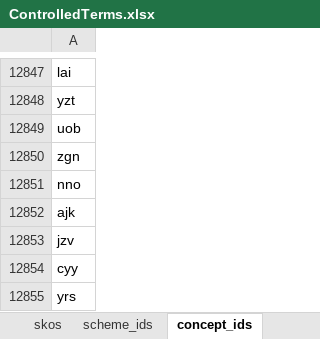
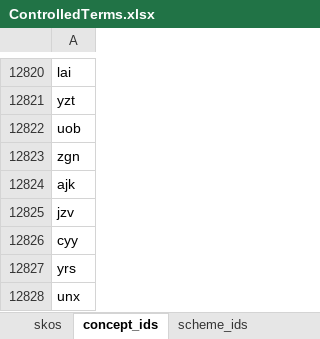
Before and after one commit to sapa/spa-vocabulary, an Excel workbook: source/ControlledTerms.xlsx, sheet concept_ids, drawn as a sheet; only a part is shown, gaps mark what is left out; the shorter side is filled out with more unchanged rows; values as stored, in another font and other column widths than the file's, no borders; the diff covers the shown part only; the diff names each change by its address in the sheet, - before the commit and + after, or states it on an @@ line.

```diff
--- a/source/ControlledTerms.xlsx (sheet concept_ids)
+++ b/source/ControlledTerms.xlsx (sheet concept_ids)
@@ sheet tab order changed: skos | concept_ids | scheme_ids @@
-row 12851: nno
```
Also changed, not shown: 27 removed rows elsewhere in this sheet, sheet skos, 2 other files.
